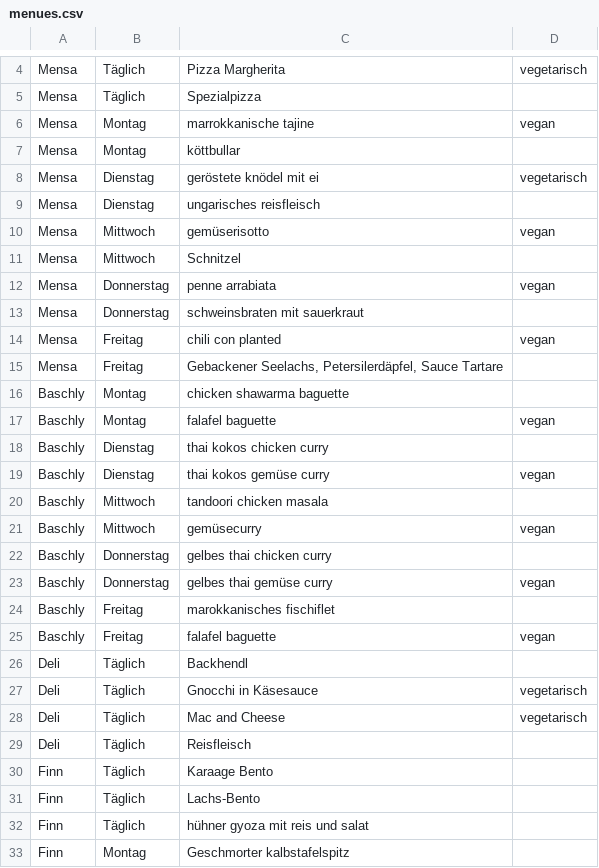
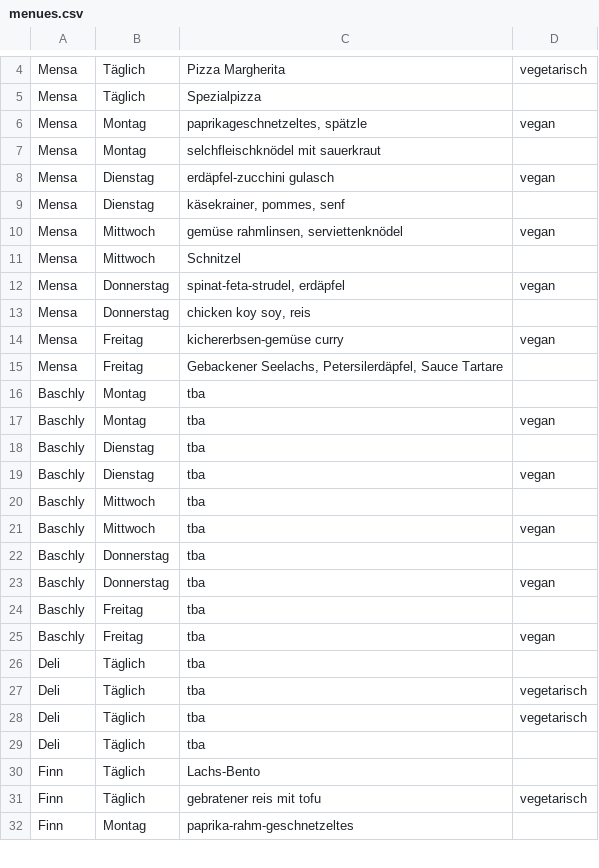
Before and after one commit to ClaraHimmelbauer/mittagsmenue_wu, a CSV file: data/menues.csv, drawn as a sheet; only a part is shown, gaps mark what is left out; the diff covers the shown part only.

Commit message:
update 1, deli und baschly fehlen. bashly hat vielleicht gar kein menü weil ferien.

```diff
--- a/data/menues.csv
+++ b/data/menues.csv
@@ -5,29 +5,28 @@ Mensa;Täglich;Pizza Margherita;vegetarisch
 Mensa;Täglich;Spezialpizza;
-Mensa;Montag;marrokkanische tajine;vegan
-Mensa;Montag;köttbullar;
-Mensa;Dienstag;geröstete knödel mit ei;vegetarisch
-Mensa;Dienstag;ungarisches reisfleisch;
-Mensa;Mittwoch;gemüserisotto;vegan
+Mensa;Montag;paprikageschnetzeltes, spätzle;vegan
+Mensa;Montag;selchfleischknödel mit sauerkraut;
+Mensa;Dienstag;erdäpfel-zucchini gulasch;vegan
+Mensa;Dienstag;käsekrainer, pommes, senf;
+Mensa;Mittwoch;gemüse rahmlinsen, serviettenknödel;vegan
 Mensa;Mittwoch;Schnitzel;
-Mensa;Donnerstag;penne arrabiata;vegan
-Mensa;Donnerstag;schweinsbraten mit sauerkraut;
-Mensa;Freitag;chili con planted;vegan
+Mensa;Donnerstag;spinat-feta-strudel, erdäpfel;vegan
+Mensa;Donnerstag;chicken koy soy, reis;
+Mensa;Freitag;kichererbsen-gemüse curry;vegan
 Mensa;Freitag;Gebackener Seelachs, Petersilerdäpfel, Sauce Tartare;
-Baschly;Montag;chicken shawarma baguette;
-Baschly;Montag;falafel baguette;vegan
-Baschly;Dienstag;thai kokos chicken curry;
-Baschly;Dienstag;thai kokos gemüse curry;vegan
-Baschly;Mittwoch;tandoori chicken masala;
-Baschly;Mittwoch;gemüsecurry;vegan
-Baschly;Donnerstag;gelbes thai chicken curry;
-Baschly;Donnerstag;gelbes thai gemüse curry;vegan
-Baschly;Freitag;marokkanisches fischiflet;
-Baschly;Freitag;falafel baguette;vegan
-Deli;Täglich;Backhendl;
-Deli;Täglich;Gnocchi in Käsesauce;vegetarisch
-Deli;Täglich;Mac and Cheese;vegetarisch
-Deli;Täglich;Reisfleisch;
-Finn;Täglich;Karaage Bento;
+Baschly;Montag;tba ;
+Baschly;Montag;tba ;vegan
+Baschly;Dienstag;tba ;
+Baschly;Dienstag;tba ;vegan
+Baschly;Mittwoch;tba ;
+Baschly;Mittwoch;tba ;vegan
+Baschly;Donnerstag;tba ;
+Baschly;Donnerstag;tba ;vegan
+Baschly;Freitag;tba ;
+Baschly;Freitag;tba ;vegan
+Deli;Täglich;tba;
+Deli;Täglich;tba;vegetarisch
+Deli;Täglich;tba;vegetarisch
+Deli;Täglich;tba;
 Finn;Täglich;Lachs-Bento;
-Finn;Täglich;hühner gyoza mit reis und salat;
-Finn;Montag;Geschmorter kalbstafelspitz;
+Finn;Täglich;gebratener reis mit tofu;vegetarisch
+Finn;Montag;paprika-rahm-geschnetzeltes;
```
Also changed, not shown: 58 edited cells elsewhere in this file.
